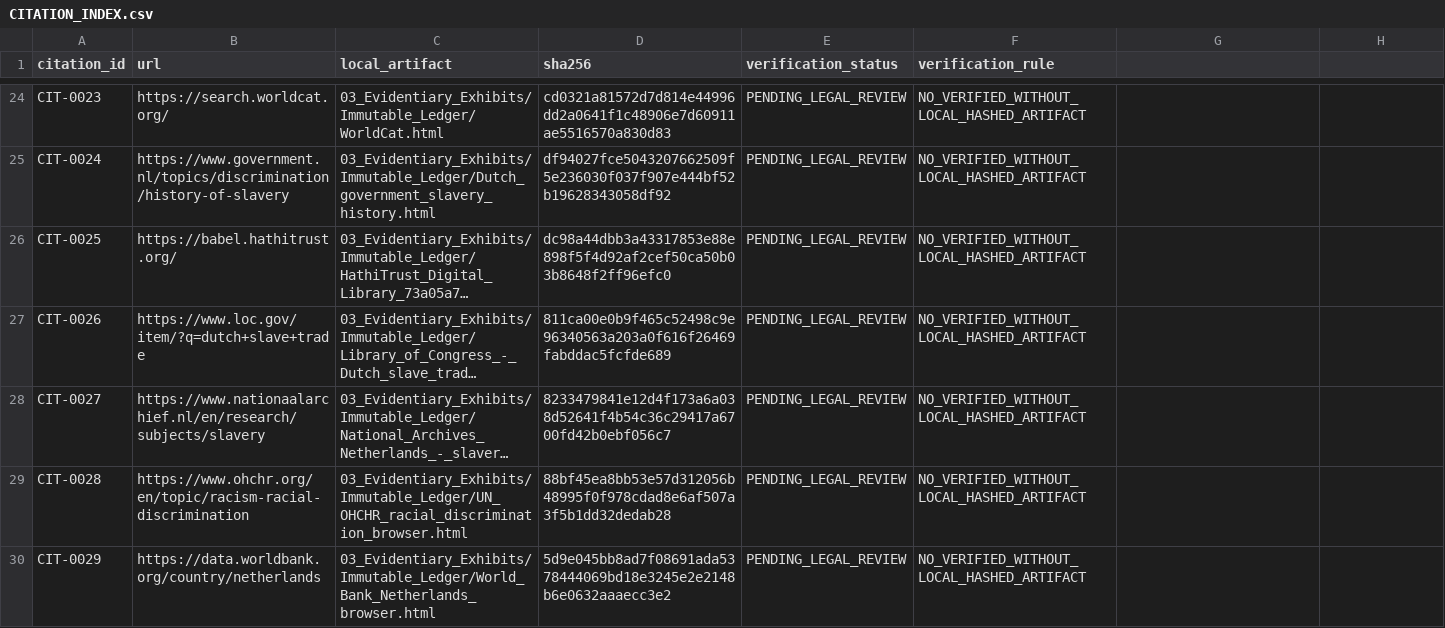
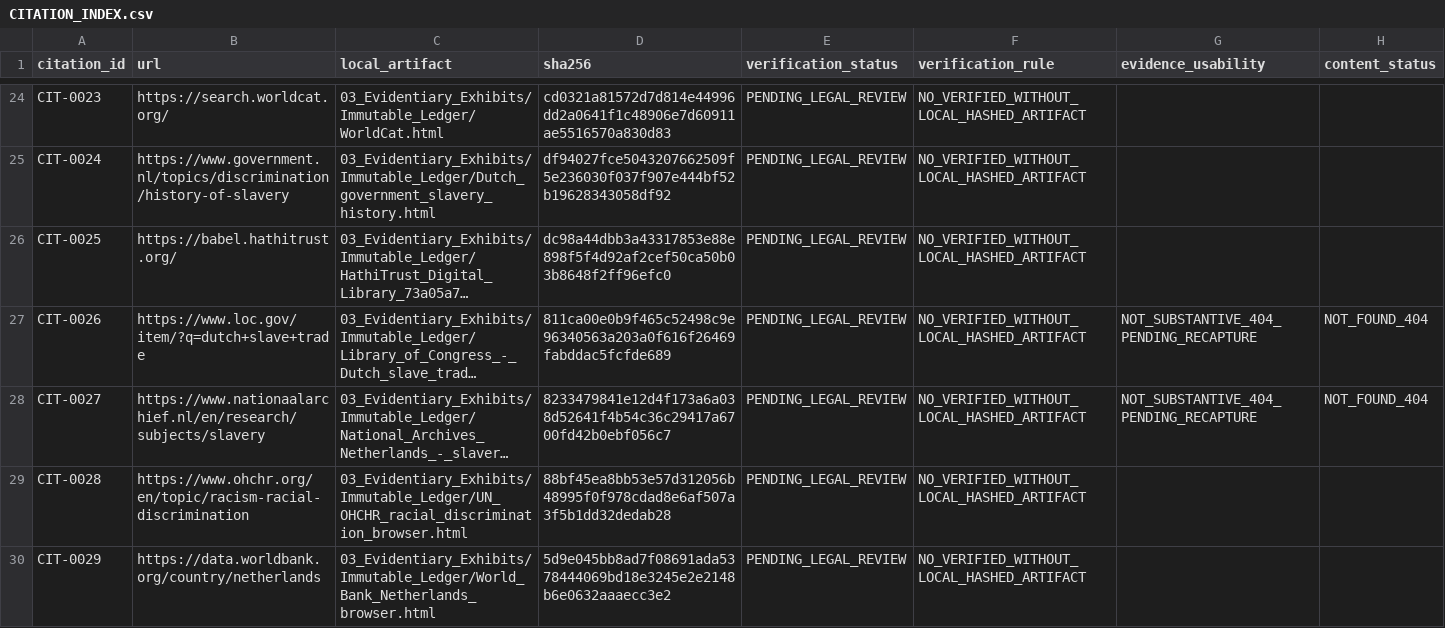
Before and after one commit to GlobalRestitutionAlliance/african-american-nl-reparations-master-litigation, a CSV file: 03_Evidentiary_Exhibits/CITATION_INDEX.csv, drawn as a sheet; only a part is shown, gaps mark what is left out; long unchanged cells end in …; the diff names each change by its address in the sheet, - before the commit and + after, or states it on an @@ line.

Commit message:
Completion pilot wave: flag 404 captures, remove evidence backups, refresh manifests

```diff
--- a/03_Evidentiary_Exhibits/CITATION_INDEX.csv
+++ b/03_Evidentiary_Exhibits/CITATION_INDEX.csv
-G1: (empty)
+G1: evidence_usability
-H1: (empty)
+H1: content_status
-G27:G28 (evidence_usability): (empty)
+G27:G28 (evidence_usability): NOT_SUBSTANTIVE_404_PENDING_RECAPTURE
-H27:H28 (content_status): (empty)
+H27:H28 (content_status): NOT_FOUND_404
```
Also changed, not shown: 7 other files.
